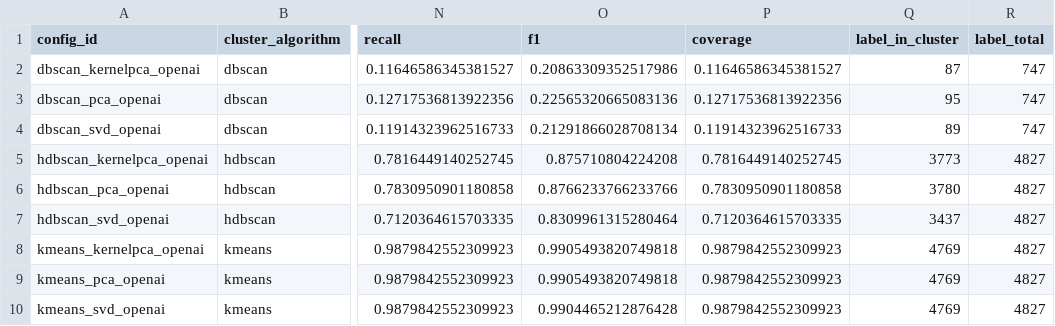
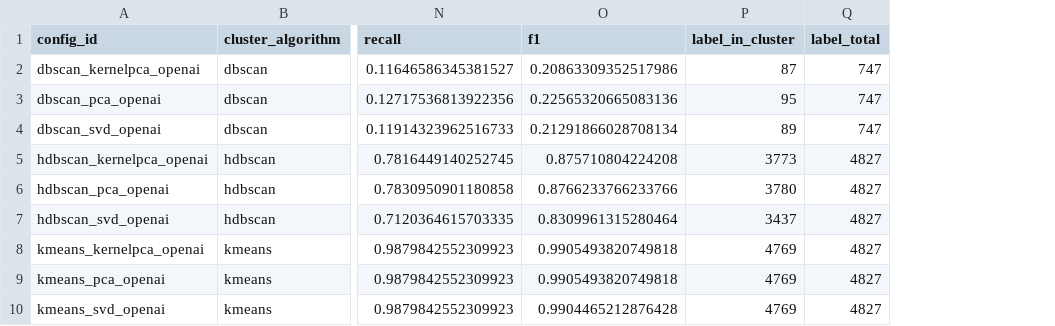
Before and after one commit to lorenz0890/sms_classification_clustering, a CSV file: output/genai_cluster_comparison.csv, drawn as a sheet; only a part is shown, gaps mark what is left out; the diff names each change by its address in the sheet, - before the commit and + after, or states it on an @@ line.

```diff
--- a/output/genai_cluster_comparison.csv
+++ b/output/genai_cluster_comparison.csv
-column P (coverage), rows 2-10: 0.11646586345381527 | 0.12717536813922356 | 0.11914323962516733 | 0.7816449140252745 | 0.7830950901180858 | 0.7120364615703335 | 0.9879842552309923 | 0.9879842552309923 | 0.9879842552309923
```
Also changed, not shown: 23 other files.
